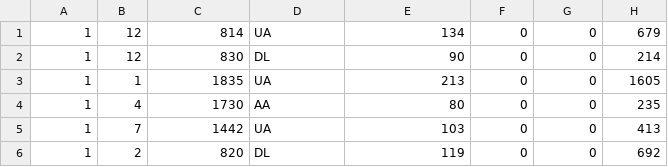
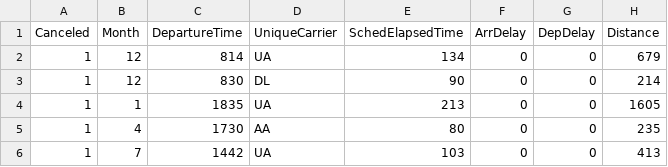
Before and after one commit to vinodhmohan91/Flight-Delay-Prediction-Data-Challenge, a CSV file: Data_PredictingFlightDelays.csv, drawn as a sheet; only a part is shown; the shorter side is filled out with more unchanged rows; the diff names each change by its address in the sheet, - before the commit and + after, or states it on an @@ line.

Commit message:
Update Data_PredictingFlightDelays.csv

```diff
--- a/Data_PredictingFlightDelays.csv
+++ b/Data_PredictingFlightDelays.csv
+row 1: Canceled | Month | DepartureTime | UniqueCarrier | SchedElapsedTime | ArrDelay | DepDelay | Distance
```
